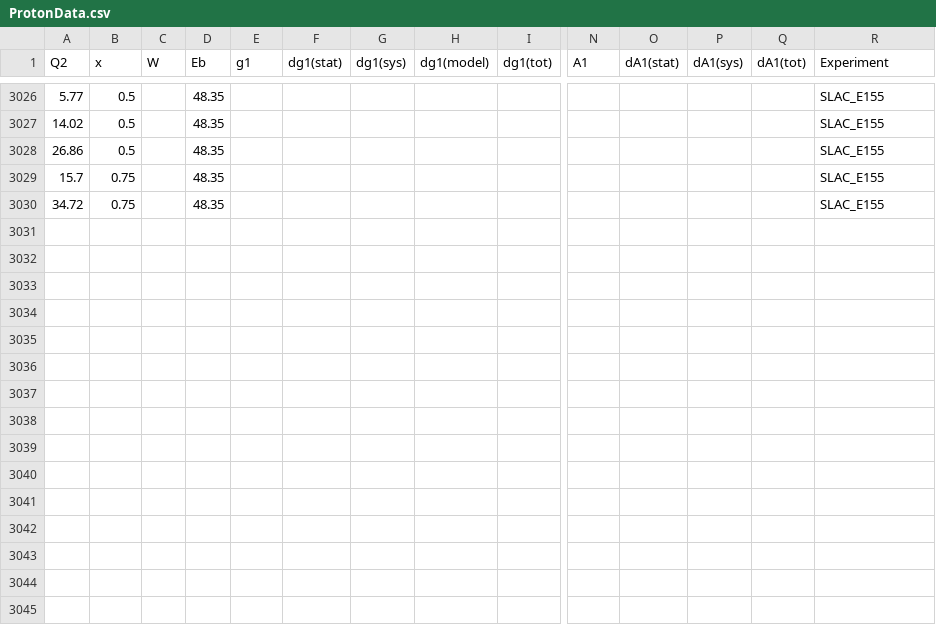
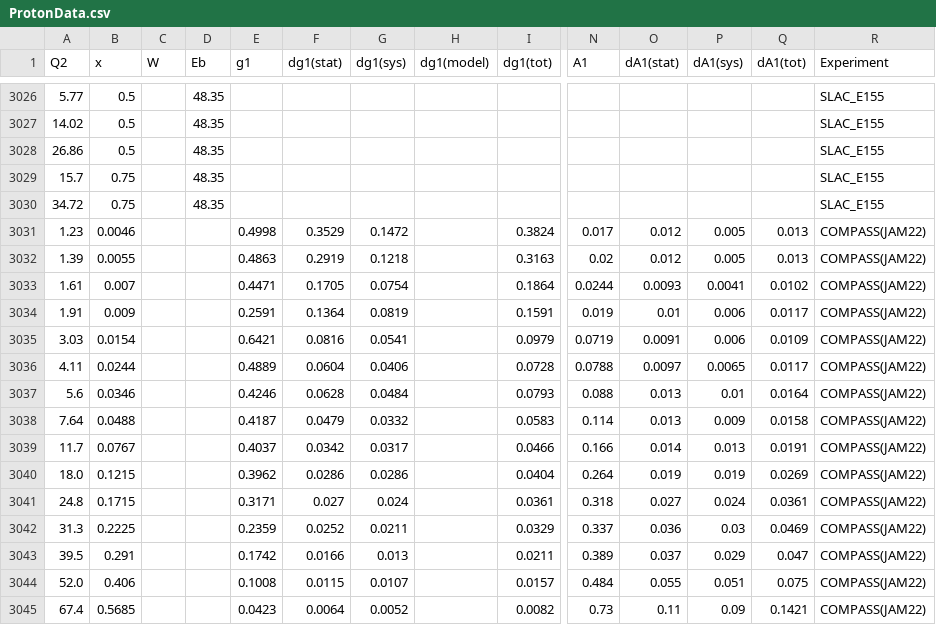
Before and after one commit to qnz3gx/sim.github.io, a CSV file: ProtonData.csv, drawn as a sheet; only a part is shown, gaps mark what is left out; rows hold the shown columns only; the diff names each change by its address in the sheet, - before the commit and + after, or states it on an @@ line.

```diff
--- a/ProtonData.csv
+++ b/ProtonData.csv
+row 3031: 1.23 | 0.0046 |  |  | 0.4998 | 0.3529 | 0.1472 |  | 0.3824 | 0.017 | 0.012 | 0.005 | 0.013 | COMPASS(JAM22)
+row 3032: 1.39 | 0.0055 |  |  | 0.4863 | 0.2919 | 0.1218 |  | 0.3163 | 0.02 | 0.012 | 0.005 | 0.013 | COMPASS(JAM22)
+row 3033: 1.61 | 0.007 |  |  | 0.4471 | 0.1705 | 0.0754 |  | 0.1864 | 0.0244 | 0.0093 | 0.0041 | 0.0102 | COMPASS(JAM22)
+row 3034: 1.91 | 0.009 |  |  | 0.2591 | 0.1364 | 0.0819 |  | 0.1591 | 0.019 | 0.01 | 0.006 | 0.0117 | COMPASS(JAM22)
+row 3035: 3.03 | 0.0154 |  |  | 0.6421 | 0.0816 | 0.0541 |  | 0.0979 | 0.0719 | 0.0091 | 0.006 | 0.0109 | COMPASS(JAM22)
+row 3036: 4.11 | 0.0244 |  |  | 0.4889 | 0.0604 | 0.0406 |  | 0.0728 | 0.0788 | 0.0097 | 0.0065 | 0.0117 | COMPASS(JAM22)
+row 3037: 5.6 | 0.0346 |  |  | 0.4246 | 0.0628 | 0.0484 |  | 0.0793 | 0.088 | 0.013 | 0.01 | 0.0164 | COMPASS(JAM22)
+row 3038: 7.64 | 0.0488 |  |  | 0.4187 | 0.0479 | 0.0332 |  | 0.0583 | 0.114 | 0.013 | 0.009 | 0.0158 | COMPASS(JAM22)
+row 3039: 11.7 | 0.0767 |  |  | 0.4037 | 0.0342 | 0.0317 |  | 0.0466 | 0.166 | 0.014 | 0.013 | 0.0191 | COMPASS(JAM22)
+row 3040: 18.0 | 0.1215 |  |  | 0.3962 | 0.0286 | 0.0286 |  | 0.0404 | 0.264 | 0.019 | 0.019 | 0.0269 | COMPASS(JAM22)
+row 3041: 24.8 | 0.1715 |  |  | 0.3171 | 0.027 | 0.024 |  | 0.0361 | 0.318 | 0.027 | 0.024 | 0.0361 | COMPASS(JAM22)
+row 3042: 31.3 | 0.2225 |  |  | 0.2359 | 0.0252 | 0.0211 |  | 0.0329 | 0.337 | 0.036 | 0.03 | 0.0469 | COMPASS(JAM22)
+row 3043: 39.5 | 0.291 |  |  | 0.1742 | 0.0166 | 0.013 |  | 0.0211 | 0.389 | 0.037 | 0.029 | 0.047 | COMPASS(JAM22)
+row 3044: 52.0 | 0.406 |  |  | 0.1008 | 0.0115 | 0.0107 |  | 0.0157 | 0.484 | 0.055 | 0.051 | 0.075 | COMPASS(JAM22)
+row 3045: 67.4 | 0.5685 |  |  | 0.0423 | 0.0064 | 0.0052 |  | 0.0082 | 0.73 | 0.11 | 0.09 | 0.1421 | COMPASS(JAM22)
```
Also changed, not shown: NeutronData.csv, ogPDg1F1_CJ15nlo.csv, 22 other files.
